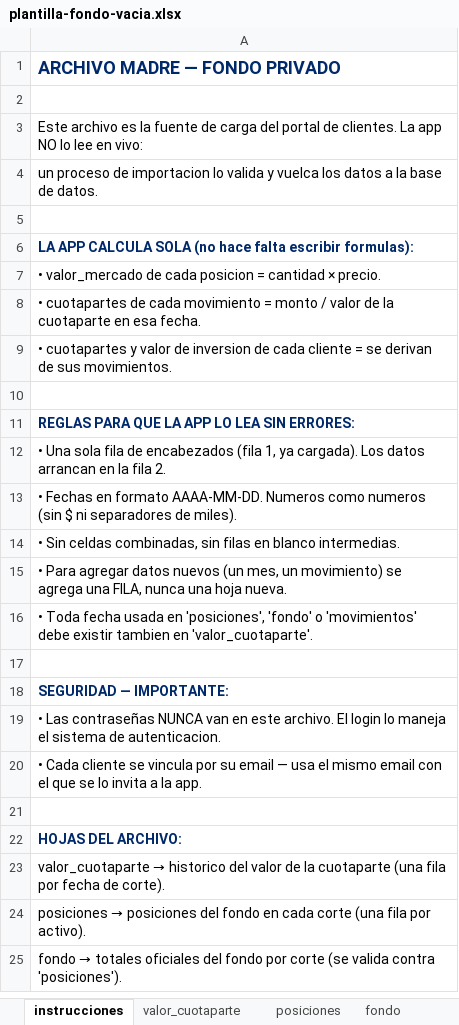
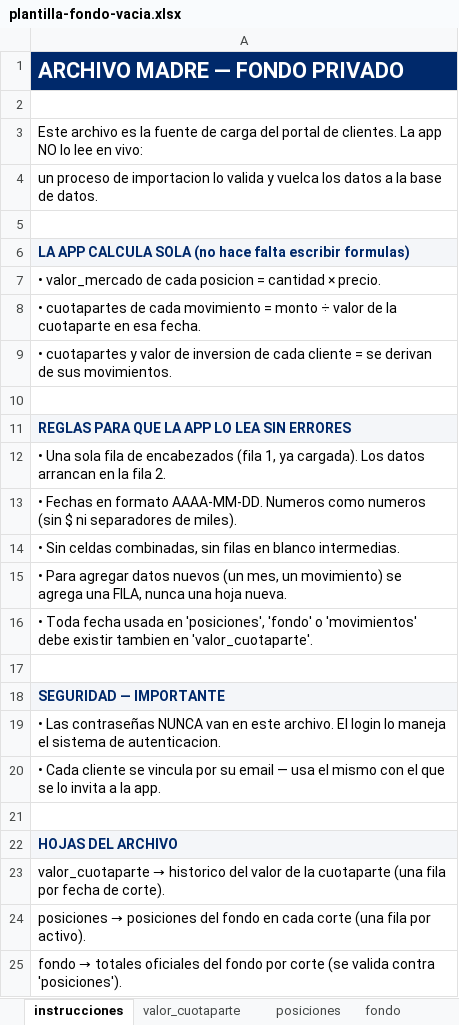
Before and after one commit to benjaminschmittt/App-Fondo-Comun, an Excel workbook: docs/plantilla-fondo-vacia.xlsx, sheet instrucciones, drawn as a sheet; only a part is shown; values as stored, in another font and other column widths than the file's, no borders; the diff names each change by its address in the sheet, - before the commit and + after, or states it on an @@ line.

```diff
--- a/docs/plantilla-fondo-vacia.xlsx (sheet instrucciones)
+++ b/docs/plantilla-fondo-vacia.xlsx (sheet instrucciones)
@@ A1 fill: none → #00296B, text colour: #00296B → #FFFFFF, text size: larger @@
-A6: …falta escribir formulas):
+A6: …falta escribir formulas)
-A6 fill: none
+A6 fill: #F4F6F9
-A8: …= monto / valor de…
+A8: …= monto ÷ valor de…
-A11: REGLAS PARA QUE LA APP LO LEA SIN ERRORES:
+A11: REGLAS PARA QUE LA APP LO LEA SIN ERRORES
-A11 fill: none
+A11 fill: #F4F6F9
-A18: SEGURIDAD — IMPORTANTE:
+A18: SEGURIDAD — IMPORTANTE
-A18 fill: none
+A18 fill: #F4F6F9
-A20: …el mismo email con el…
+A20: …el mismo con el…
-A22: HOJAS DEL ARCHIVO:
+A22: HOJAS DEL ARCHIVO
-A22 fill: none
+A22 fill: #F4F6F9
```
Also changed, not shown: sheet posiciones, sheet fondo, sheet movimientos, sheet clientes, sheet valor_cuotaparte.
